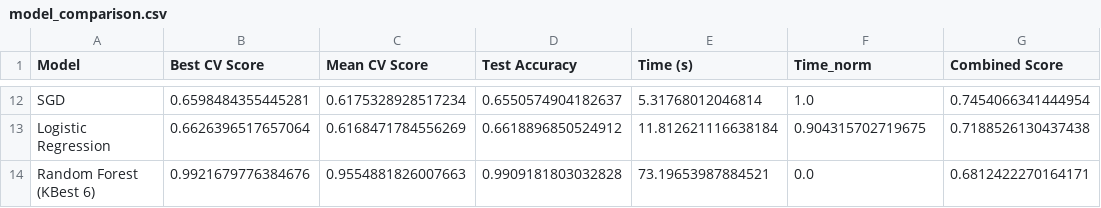
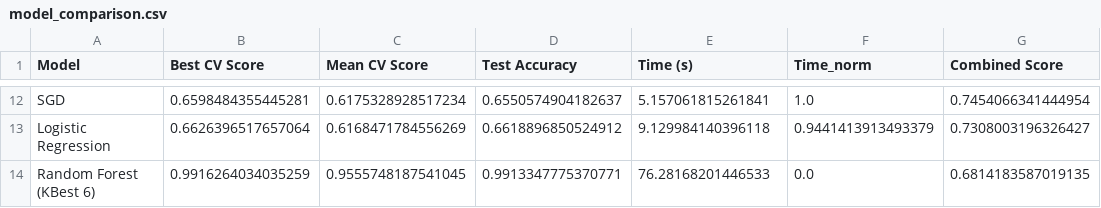
Before and after one commit to huaxel/mushroom-ai, a CSV file: api/models/model_comparison.csv, drawn as a sheet; only a part is shown, gaps mark what is left out; the diff covers the shown part only; the diff names each change by its address in the sheet, - before the commit and + after, or states it on an @@ line.

```diff
--- a/api/models/model_comparison.csv
+++ b/api/models/model_comparison.csv
-E12 (Time (s)): 5.31768012046814
+E12 (Time (s)): 5.157061815261841
-E13 (Time (s)): 11.812621116638184
+E13 (Time (s)): 9.129984140396118
-F13 (Time_norm): 0.904315702719675
+F13 (Time_norm): 0.9441413913493379
-G13 (Combined Score): 0.7188526130437438
+G13 (Combined Score): 0.7308003196326427
-B14 (Best CV Score): 0.9921679776384676
+B14 (Best CV Score): 0.9916264034035259
-C14 (Mean CV Score): 0.9554881826007663
+C14 (Mean CV Score): 0.9555748187541045
-D14 (Test Accuracy): 0.9909181803032828
+D14 (Test Accuracy): 0.9913347775370771
-E14 (Time (s)): 73.19653987884521
+E14 (Time (s)): 76.28168201446533
-G14 (Combined Score): 0.6812422270164171
+G14 (Combined Score): 0.6814183587019135
```
Also changed, not shown: 2 added rows, 2 removed rows and 28 edited cells elsewhere in this file.
